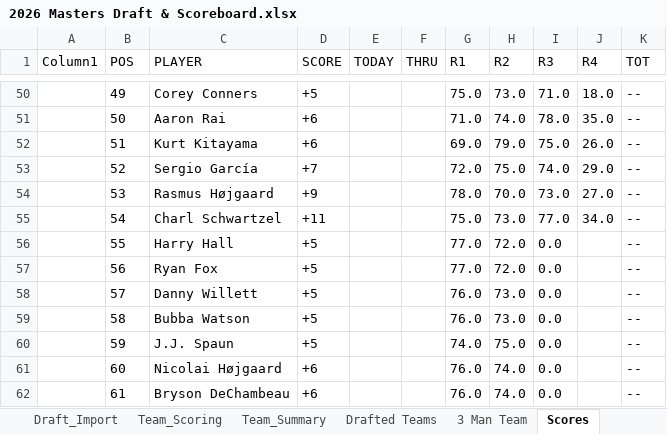
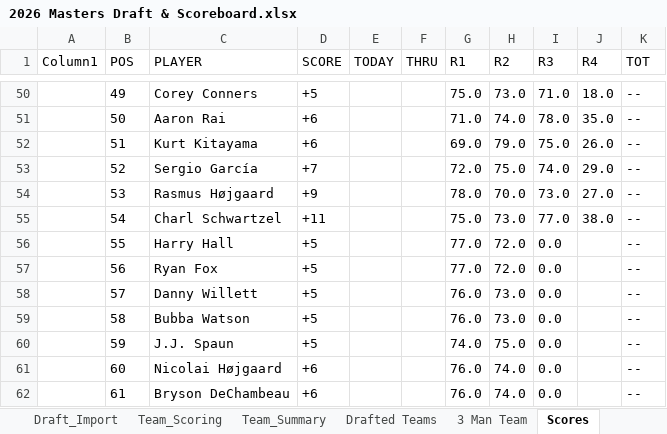
Before and after one commit to Melbs98/2026-Masters-Ctown, an Excel workbook: data/2026 Masters Draft & Scoreboard.xlsx, sheet Scores, drawn as a sheet; only a part is shown, gaps mark what is left out; values as stored, in another font and other column widths than the file's, no borders; table styles not drawn; the diff names each change by its address in the sheet, - before the commit and + after, or states it on an @@ line.

```diff
--- a/data/2026 Masters Draft & Scoreboard.xlsx (sheet Scores)
+++ b/data/2026 Masters Draft & Scoreboard.xlsx (sheet Scores)
-J55 (R4): 34.0
+J55 (R4): 38.0
```
Also changed, not shown: 3 other files.
